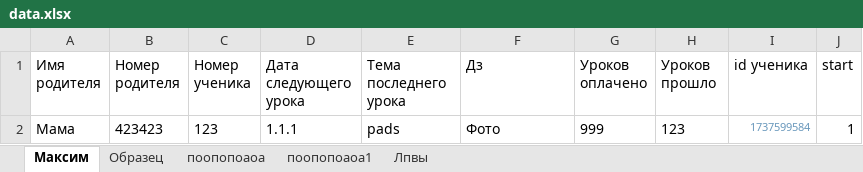
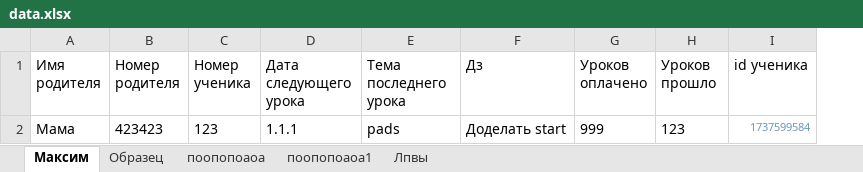
Before and after one commit to Mikshaa/TgBotForStudents, an Excel workbook: data.xlsx, sheet Максим, drawn as a sheet; values as stored, in another font and other column widths than the file's, no borders; the diff names each change by its address in the sheet, - before the commit and + after, or states it on an @@ line.

```diff
--- a/data.xlsx (sheet Максим)
+++ b/data.xlsx (sheet Максим)
-column J (start), row 2: 1
-F2 (Дз): Фото
+F2 (Дз): Доделать start
```
Also changed, not shown: sheet Образец, sheet поопопоаоа, sheet Лпвы, sheet поопопоаоа1, 1 other file.
